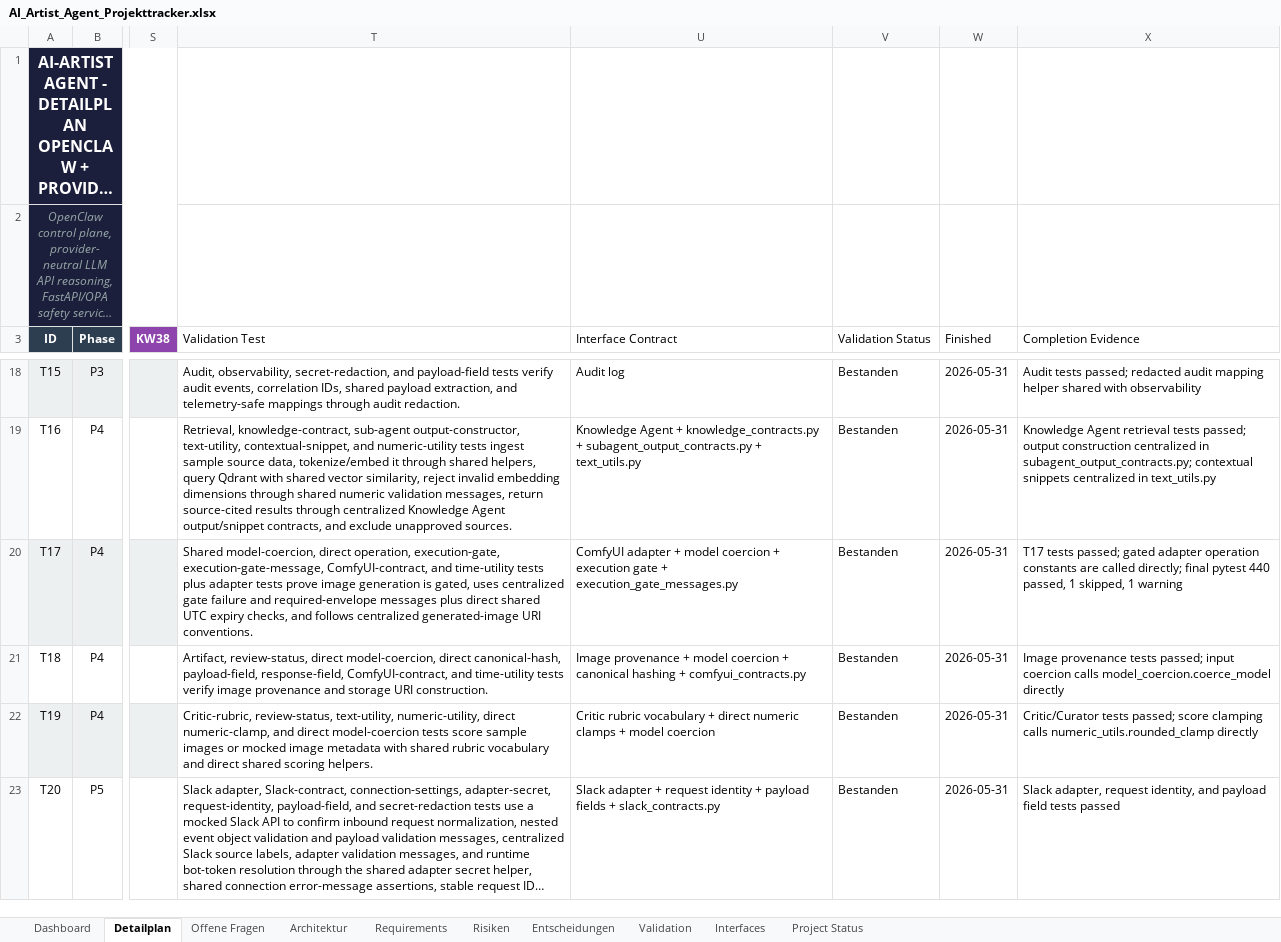
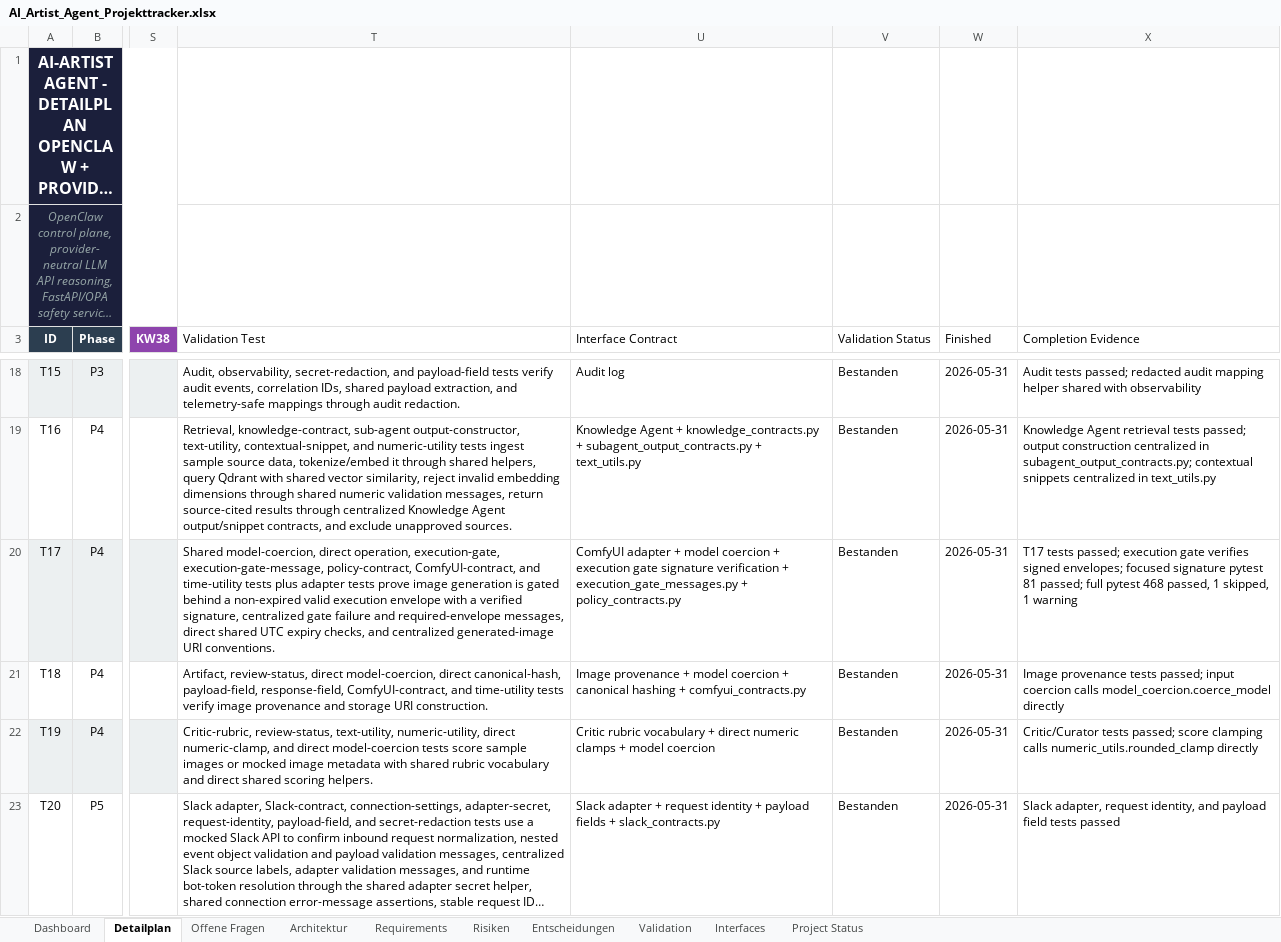
Before and after one commit to artprof964/AI-Artist, an Excel workbook: AI_Artist_Agent_Projekttracker.xlsx, sheet Detailplan, drawn as a sheet; only a part is shown, gaps mark what is left out; long unchanged cells end in …; values as stored, in another font and other column widths than the file's, no borders; the diff covers the shown part only; the diff names each change by its address in the sheet, - before the commit and + after, or states it on an @@ line.

```diff
--- a/AI_Artist_Agent_Projekttracker.xlsx (sheet Detailplan)
+++ b/AI_Artist_Agent_Projekttracker.xlsx (sheet Detailplan)
-T20 (Validation Test): …execution-gate, execution-gate-message, ComfyUI-contract, and time-utility tests plus adapter tests prove image generation is gated, uses centralized gate failure and required-envelope messages plus direct shared UTC expiry checks, and follows centralized generated-image…
+T20 (Validation Test): …execution-gate, execution-gate-message, policy-contract, ComfyUI-contract, and time-utility tests plus adapter tests prove image generation is gated behind a non-expired valid execution envelope with a verified signature, centralized gate failure and required-envelope messages, direct shared UTC expiry checks, and centralized generated-image…
-U20 (Interface Contract): …execution gate + execution_gate_messages.py
+U20 (Interface Contract): …execution gate signature verification + execution_gate_messages.py + policy_contracts.py
-X20 (Completion Evidence): …tests passed; gated adapter operation constants are called directly; final pytest 440 passed, 1…
+X20 (Completion Evidence): …tests passed; execution gate verifies signed envelopes; focused signature pytest 81 passed; full pytest 468 passed, 1…
```
Also changed, not shown: 9 edited cells elsewhere in this sheet, sheet Validation, sheet Project Status, 15 other files.
